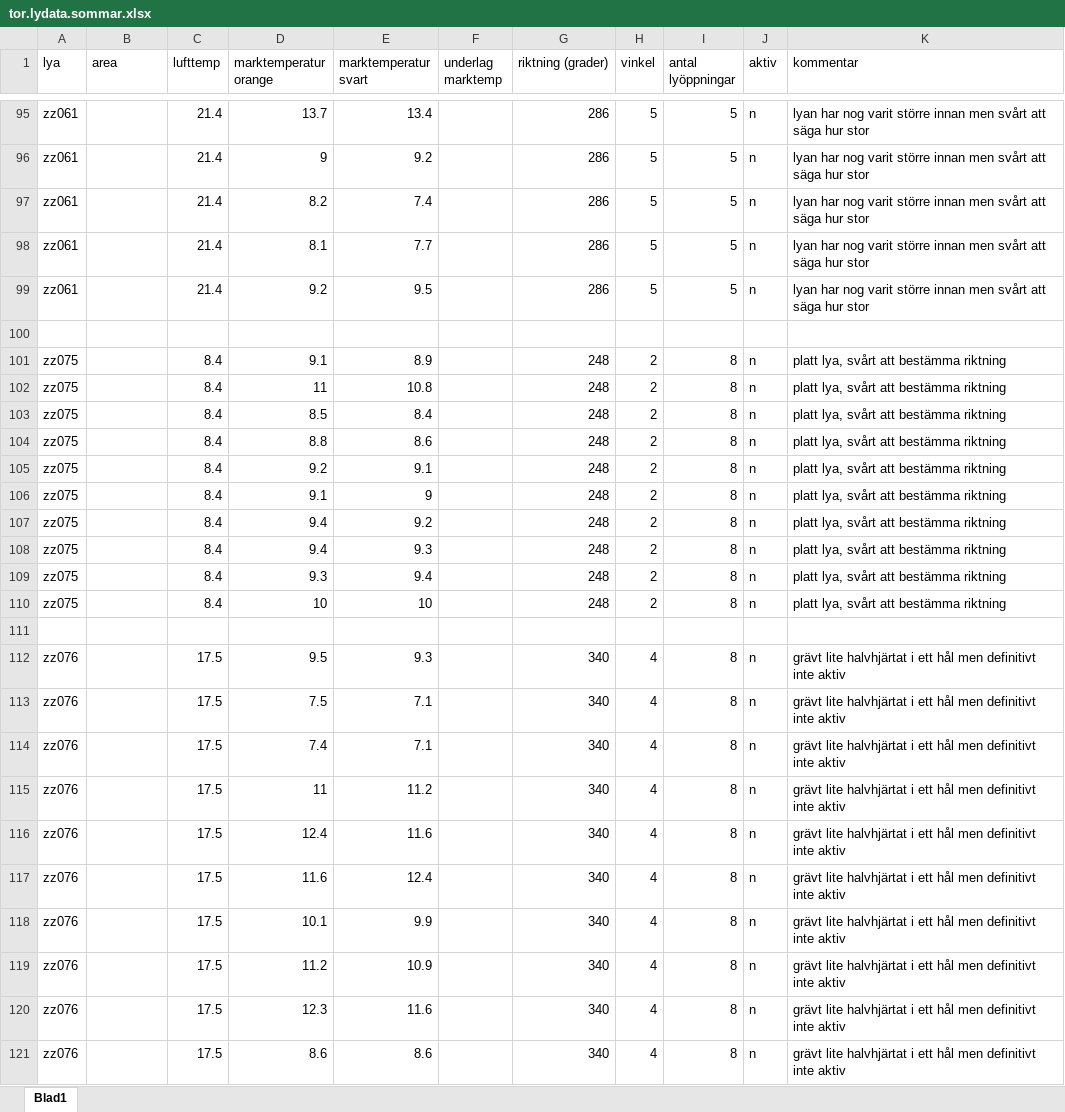
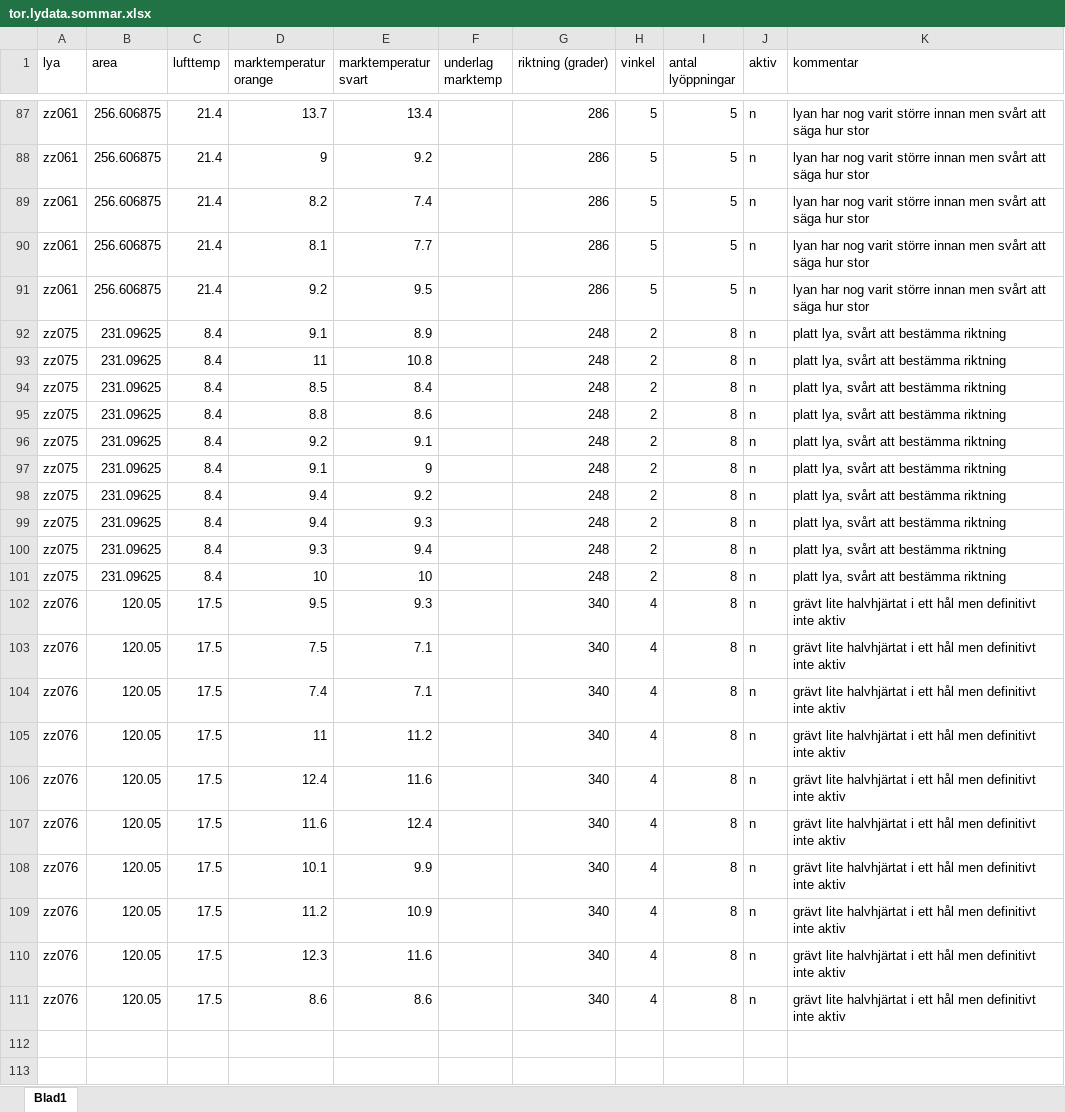
Before and after one commit to torhanssonfrank/Den-selection, an Excel workbook: Rawdata/tor.lydata.sommar.xlsx, sheet Blad1, drawn as a sheet; only a part is shown, gaps mark what is left out; values as stored, in another font and other column widths than the file's, no borders; removed rows and columns are numbered as before the commit, all else as after; the diff covers the shown part only; the diff names each change by its address in the sheet, - before the commit and + after, or states it on an @@ line.

Commit message:
lagt in lyornas area.

```diff
--- a/Rawdata/tor.lydata.sommar.xlsx (sheet Blad1)
+++ b/Rawdata/tor.lydata.sommar.xlsx (sheet Blad1)
-B87:B91 (area): (empty)
+B87:B91 (area): 256.606875
-row 100: (empty)
-B92:B101 (area): (empty)
+B92:B101 (area): 231.09625
-row 111: (empty)
-B102:B111 (area): (empty)
+B102:B111 (area): 120.05
```
Also changed, not shown: 8 removed rows and 43 edited cells elsewhere in this sheet, Rawdata/metadataframsteg.xlsx.
